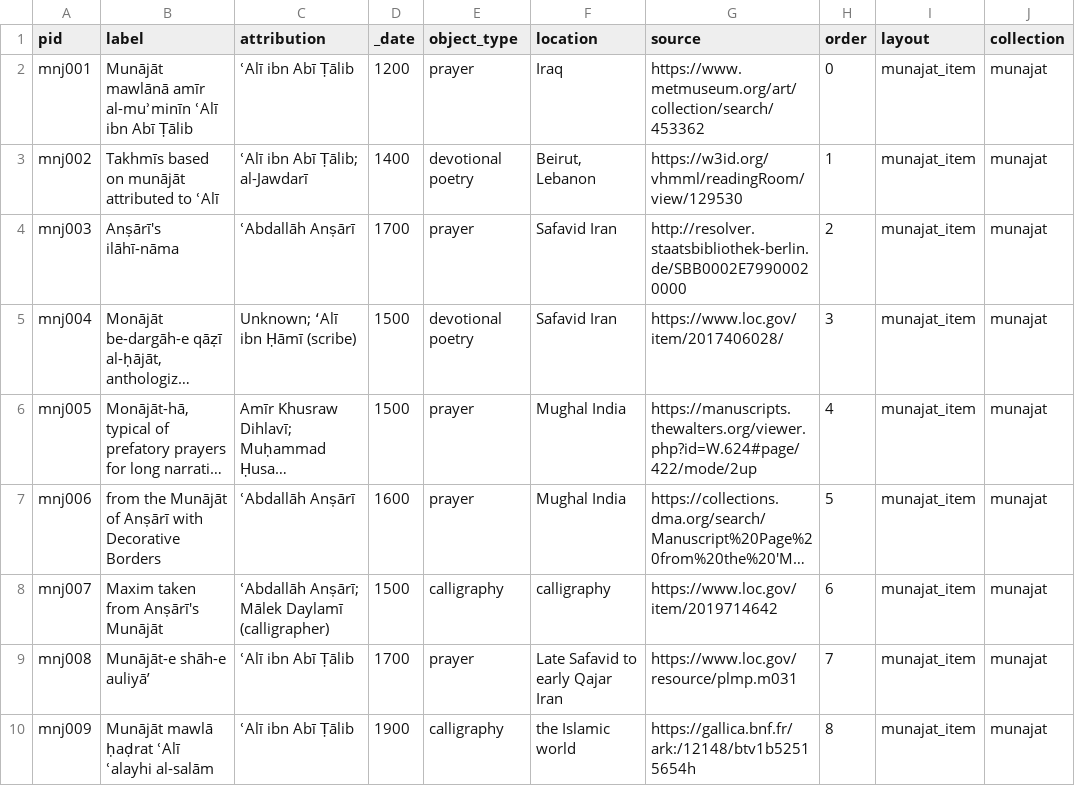
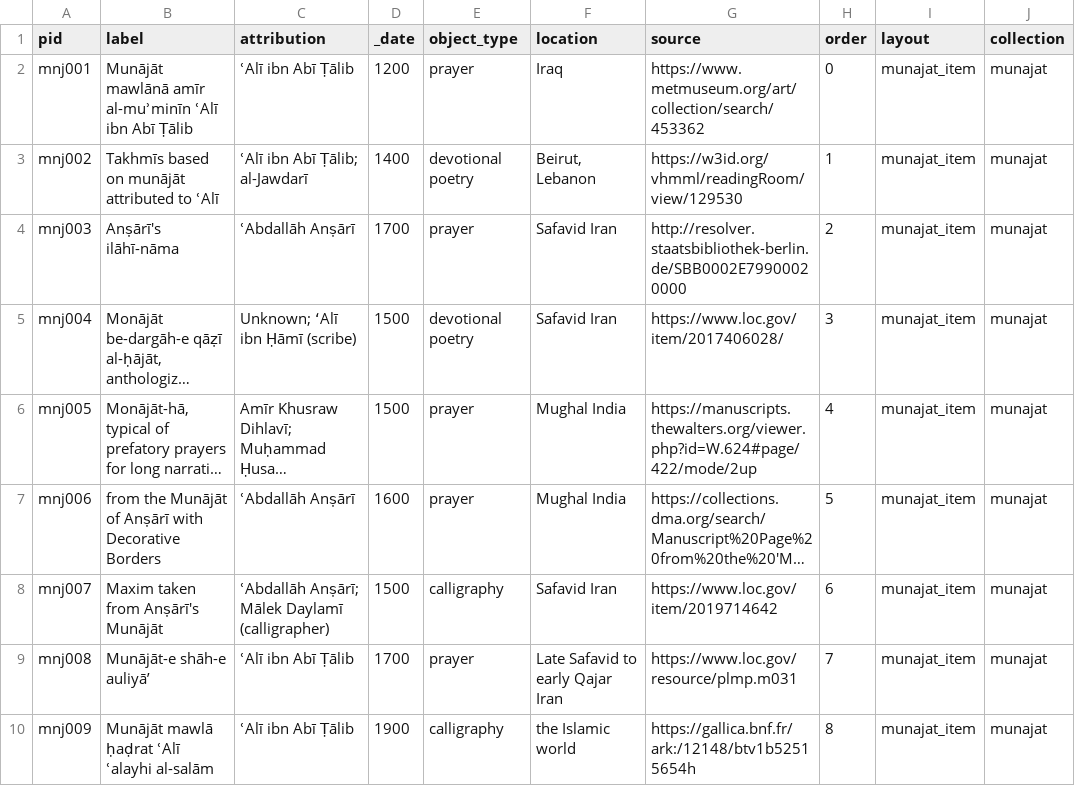
Before and after one commit to carmipet000/test-wax, a CSV file: _data/munajat.csv, drawn as a sheet; only a part is shown; long unchanged cells end in …; the diff names each change by its address in the sheet, - before the commit and + after, or states it on an @@ line.

Commit message:
fix typo

```diff
--- a/_data/munajat.csv
+++ b/_data/munajat.csv
-F8 (location): calligraphy
+F8 (location): Safavid Iran
```
